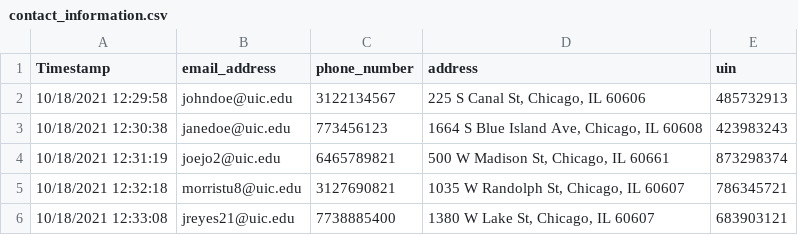
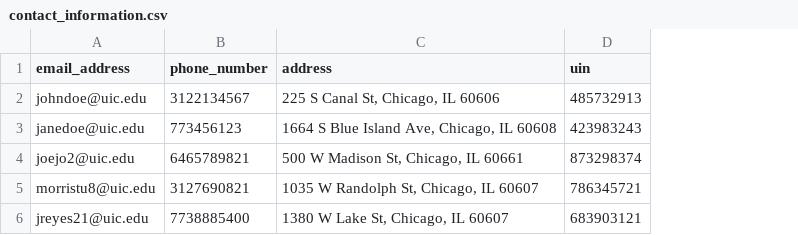
Before and after one commit to CS480UIC/cs480-final-project-uic_covid_contact_tracing, a CSV file: csvs/contact_information.csv, drawn as a sheet; the diff names each change by its address in the sheet, - before the commit and + after, or states it on an @@ line.

```diff
--- a/csvs/contact_information.csv
+++ b/csvs/contact_information.csv
-column A (Timestamp), rows 2-6: 10/18/2021 12:29:58 | 10/18/2021 12:30:38 | 10/18/2021 12:31:19 | 10/18/2021 12:32:18 | 10/18/2021 12:33:08
```
Also changed, not shown: csvs/student.csv, 1 other file.
